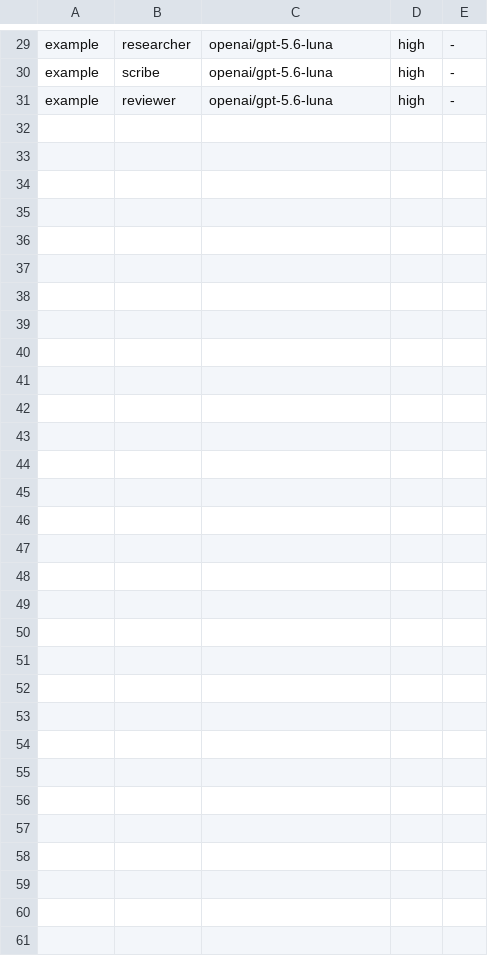
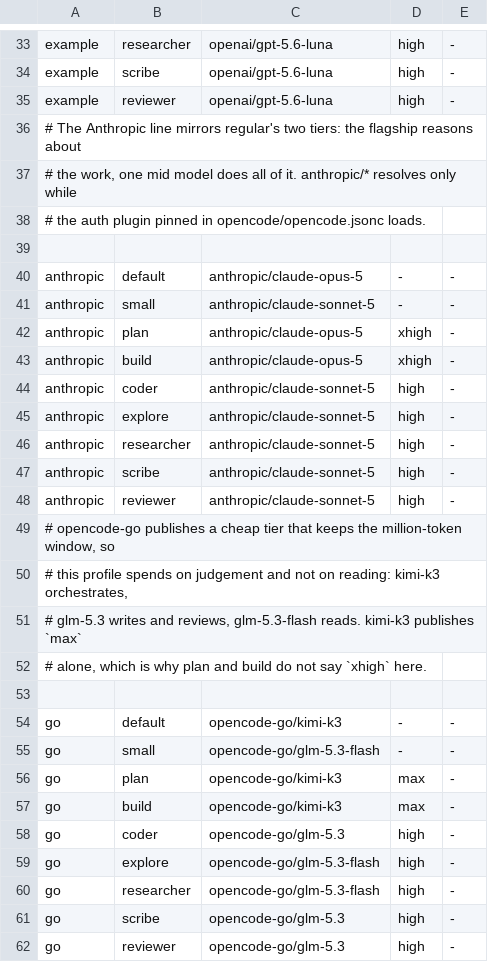
Before and after one commit to danilomartinelli/dotfiles, a TSV file: opencode/profiles/_routing.tsv, drawn as a sheet; only a part is shown, gaps mark what is left out; the diff covers the shown part only.

```diff
--- a/opencode/profiles/_routing.tsv
+++ b/opencode/profiles/_routing.tsv
@@ -31 +35,28 @@ example	scribe	openai/gpt-5.6-luna	high	-
 example	reviewer	openai/gpt-5.6-luna	high	-
+# The Anthropic line mirrors regular's two tiers: the flagship reasons about
+# the work, one mid model does all of it. anthropic/* resolves only while
+# the auth plugin pinned in opencode/opencode.jsonc loads.
+
+anthropic	default	anthropic/claude-opus-5	-	-
+anthropic	small	anthropic/claude-sonnet-5	-	-
+anthropic	plan	anthropic/claude-opus-5	xhigh	-
+anthropic	build	anthropic/claude-opus-5	xhigh	-
+anthropic	coder	anthropic/claude-sonnet-5	high	-
+anthropic	explore	anthropic/claude-sonnet-5	high	-
+anthropic	researcher	anthropic/claude-sonnet-5	high	-
+anthropic	scribe	anthropic/claude-sonnet-5	high	-
+anthropic	reviewer	anthropic/claude-sonnet-5	high	-
+# opencode-go publishes a cheap tier that keeps the million-token window, so
+# this profile spends on judgement and not on reading: kimi-k3 orchestrates,
+# glm-5.3 writes and reviews, glm-5.3-flash reads. kimi-k3 publishes `max`
+# alone, which is why plan and build do not say `xhigh` here.
+
+go	default	opencode-go/kimi-k3	-	-
+go	small	opencode-go/glm-5.3-flash	-	-
+go	plan	opencode-go/kimi-k3	max	-
+go	build	opencode-go/kimi-k3	max	-
+go	coder	opencode-go/glm-5.3	high	-
+go	explore	opencode-go/glm-5.3-flash	high	-
+go	researcher	opencode-go/glm-5.3-flash	high	-
+go	scribe	opencode-go/glm-5.3	high	-
+go	reviewer	opencode-go/glm-5.3	high	-
```
Also changed, not shown: 4 added rows elsewhere in this file, opencode/_managed-entries.tsv, 12 other files.
